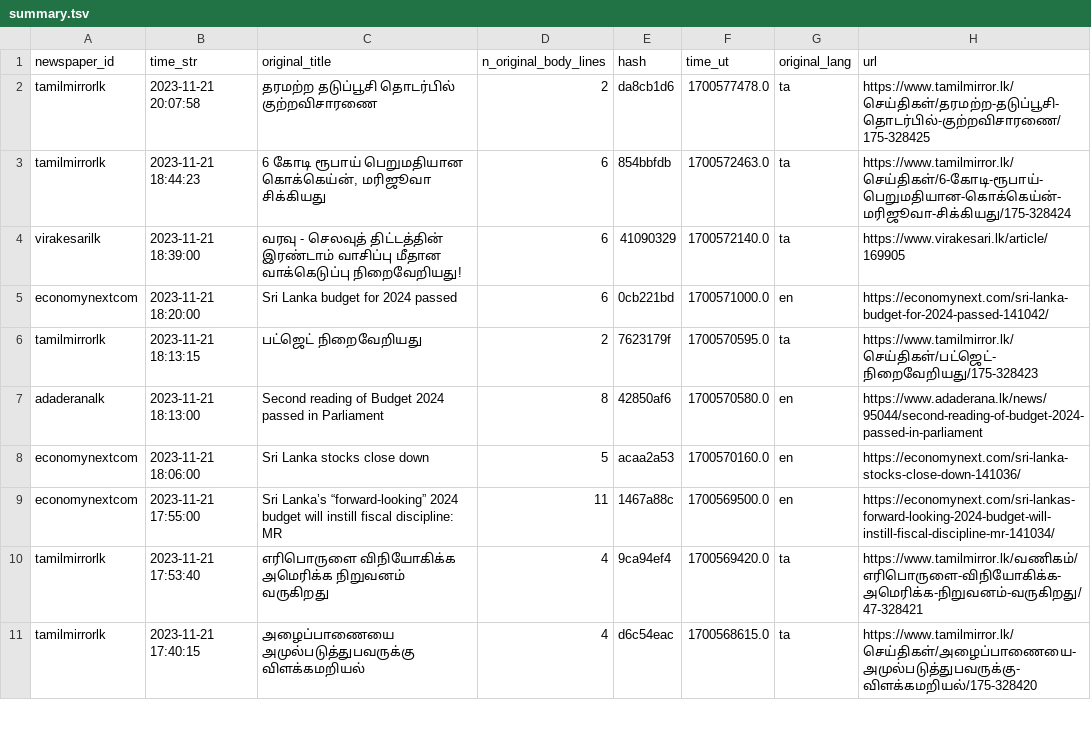
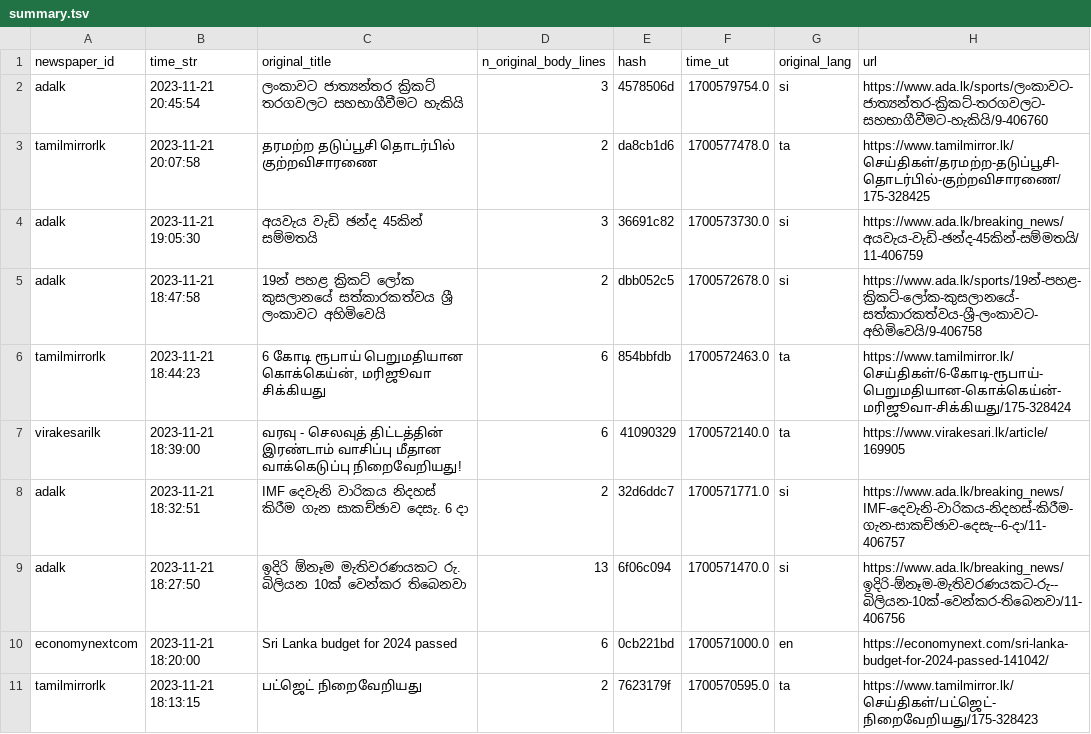
Before and after one commit to nuuuwan/news_lk3_data, a TSV file: reports/summary.tsv, drawn as a sheet; only a part is shown; the shorter side is filled out with more unchanged rows.

Commit message:
Uploaded reports

```diff
--- a/reports/summary.tsv
+++ b/reports/summary.tsv
@@ -1,5 +1,10 @@
 newspaper_id	time_str	original_title	n_original_body_lines	hash	time_ut	original_lang	url
+adalk	2023-11-21 20:45:54	ලංකාවට ජාත්‍යන්තර ක්‍රිකට් තරගවලට සහභාගීවීමට හැකියි	3	4578506d	1700579754.0	si	https://www.ada.lk/sports/ලංකාවට-ජාත්‍යන්තර-ක්‍රිකට්-තරගවලට-සහභාගීවීමට-හැකියි/9-406760
 tamilmirrorlk	2023-11-21 20:07:58	தரமற்ற தடுப்பூசி தொடர்பில் குற்றவிசாரணை	2	da8cb1d6	1700577478.0	ta	https://www.tamilmirror.lk/செய்திகள்/தரமற்ற-தடுப்பூசி-தொடர்பில்-குற்றவிசாரணை/175-328425
+adalk	2023-11-21 19:05:30	අයවැය වැඩි ඡන්ද 45කින් සම්මතයි	3	36691c82	1700573730.0	si	https://www.ada.lk/breaking_news/අයවැය-වැඩි-ඡන්ද-45කින්-සම්මතයි/11-406759
+adalk	2023-11-21 18:47:58	19න් පහළ ක්‍රිකට් ලෝක කුසලානයේ සත්කාරකත්වය ශ්‍රී ලංකාවට අහිමිවෙයි	2	dbb052c5	1700572678.0	si	https://www.ada.lk/sports/19න්-පහළ-ක්‍රිකට්-ලෝක-කුසලානයේ-සත්කාරකත්වය-ශ්‍රී-ලංකාවට-අහිමිවෙයි/9-406758
 tamilmirrorlk	2023-11-21 18:44:23	6 கோடி ரூபாய் பெறுமதியான கொக்கெய்ன், மரிஜூவா சிக்கியது	6	854bbfdb	1700572463.0	ta	https://www.tamilmirror.lk/செய்திகள்/6-கோடி-ரூபாய்-பெறுமதியான-கொக்கெய்ன்-மரிஜூவா-சிக்கியது/175-328424
 virakesarilk	2023-11-21 18:39:00	வரவு - செலவுத் திட்டத்தின் இரண்டாம் வாசிப்பு  மீதான வாக்கெடுப்பு நிறைவேறியது!	6	41090329	1700572140.0	ta	https://www.virakesari.lk/article/169905
+adalk	2023-11-21 18:32:51	IMF දෙවැනි වාරිකය නිදහස් කිරීම ගැන සාකච්ඡාව දෙසැ. 6 දා	2	32d6ddc7	1700571771.0	si	https://www.ada.lk/breaking_news/IMF-දෙවැනි-වාරිකය-නිදහස්-කිරීම-ගැන-සාකච්ඡාව-දෙසැ--6-දා/11-406757
+adalk	2023-11-21 18:27:50	ඉදිරි ඕනෑම මැතිවරණයකට රු. බිලියන 10ක් වෙන්කර තිබෙනවා	13	6f06c094	1700571470.0	si	https://www.ada.lk/breaking_news/ඉදිරි-ඕනෑම-මැතිවරණයකට-රු--බිලියන-10ක්-වෙන්කර-තිබෙනවා/11-406756
 economynextcom	2023-11-21 18:20:00	Sri Lanka budget for 2024 passed	6	0cb221bd	1700571000.0	en	https://economynext.com/sri-lanka-budget-for-2024-passed-141042/
```
Also changed, not shown: 1 other file.
